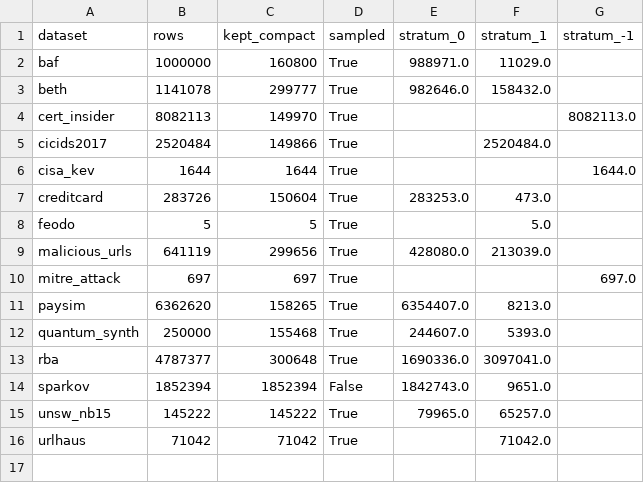
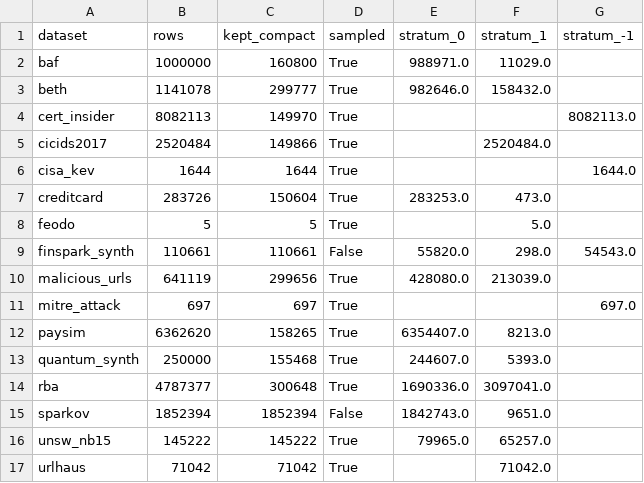
Before and after one commit to rajaguru2004/sentinel_fusion_ai, a CSV file: reports/unified_composition.csv, drawn as a sheet; the diff names each change by its address in the sheet, - before the commit and + after, or states it on an @@ line.

Commit message:
feat: implement FinSpark ingestion pipeline and integrate synthetic data generation for bank-compliant event processing

```diff
--- a/reports/unified_composition.csv
+++ b/reports/unified_composition.csv
+row 9: finspark_synth | 110661 | 110661 | False | 55820.0 | 298.0 | 54543.0
```
Also changed, not shown: 36 other files.
